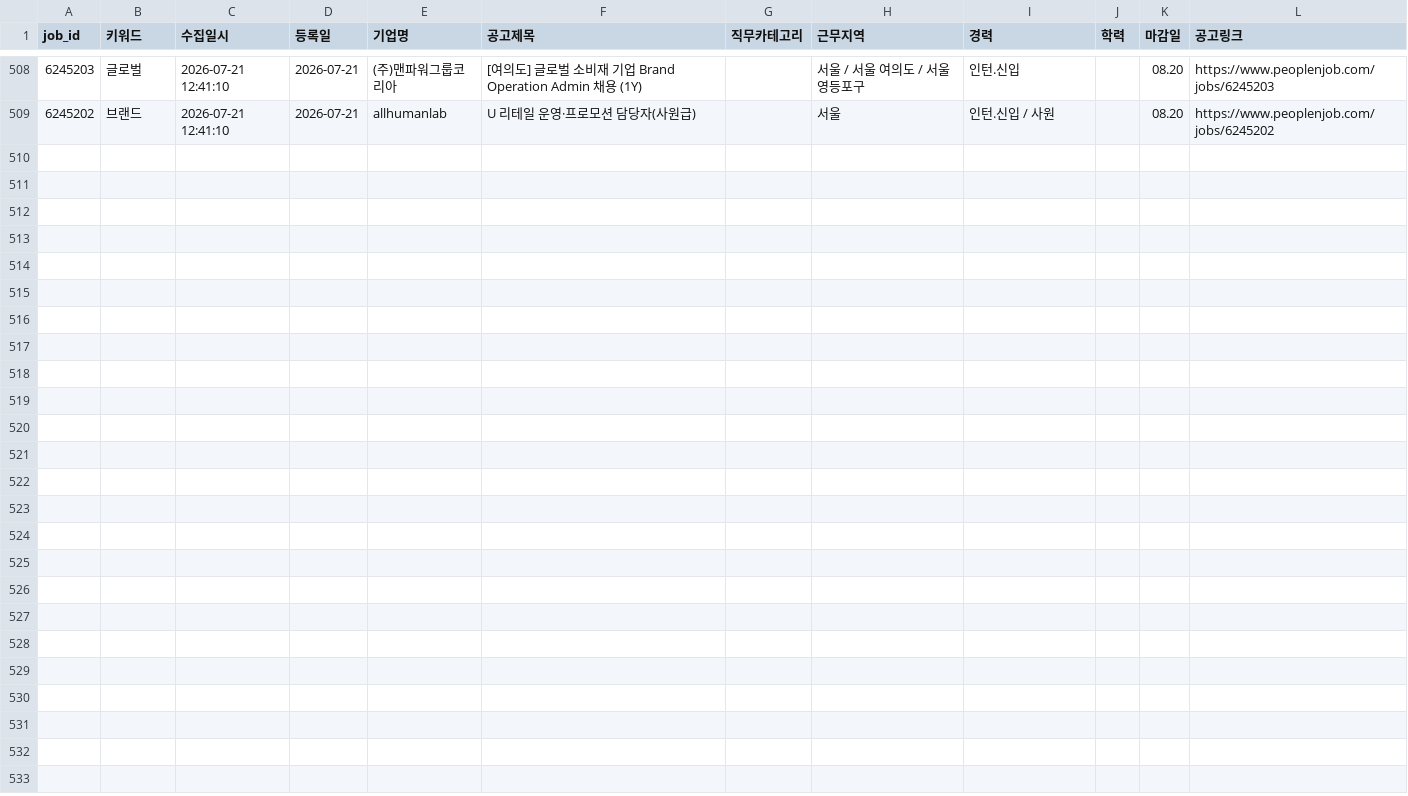
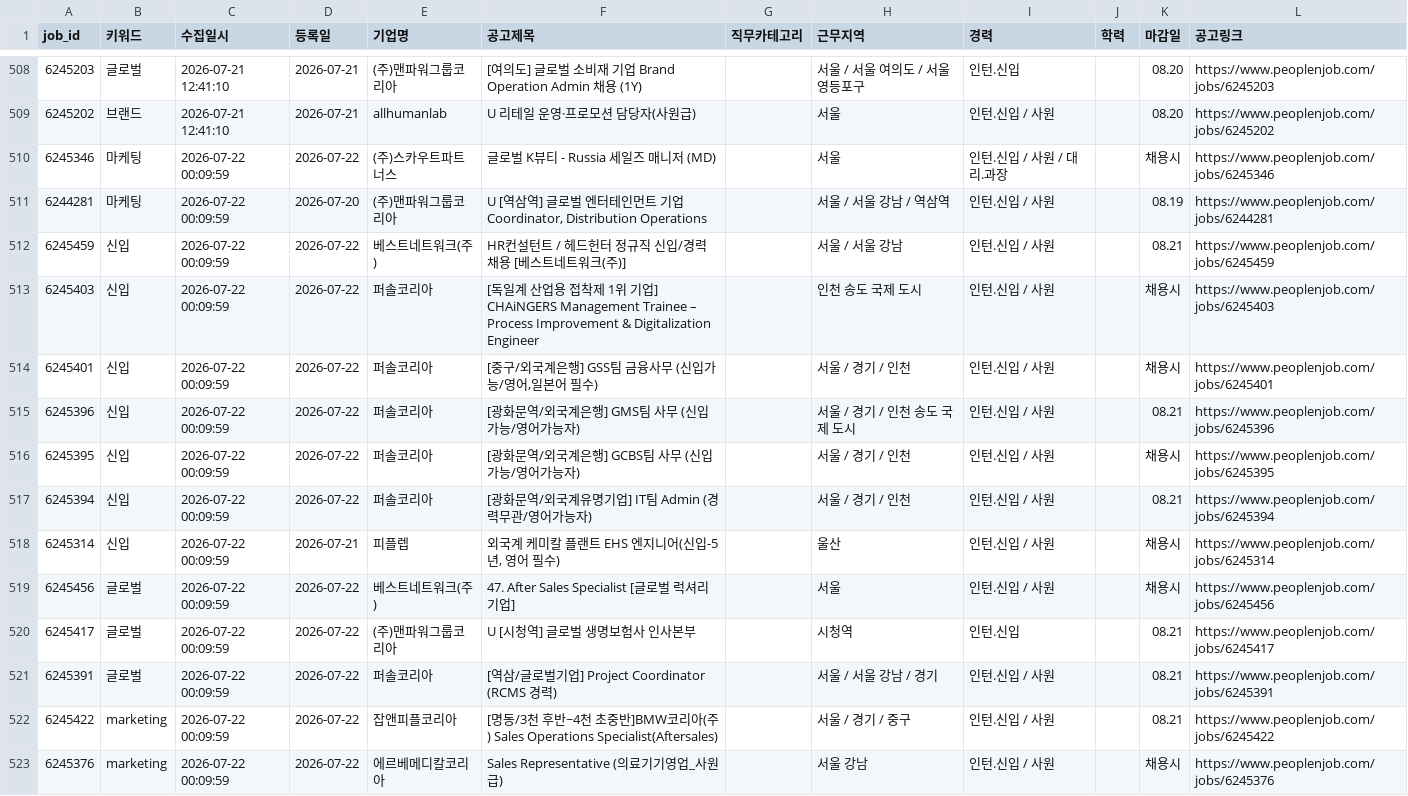
Before and after one commit to djgeum/RunETF, a CSV file: .github/job.bot/peoplenjob_list.csv, drawn as a sheet; only a part is shown, gaps mark what is left out; the diff names each change by its address in the sheet, - before the commit and + after, or states it on an @@ line.

```diff
--- a/.github/job.bot/peoplenjob_list.csv
+++ b/.github/job.bot/peoplenjob_list.csv
+row 510: 6245346 | 마케팅 | 2026-07-22 00:09:59 | 2026-07-22 | (주)스카우트파트너스 | 글로벌 K뷰티 - Russia 세일즈 매니저 (MD) |  | 서울 | 인턴.신입 / 사원 / 대리.과장 |  | 채용시 | https://www.peoplenjob.com/jobs/6245346
+row 511: 6244281 | 마케팅 | 2026-07-22 00:09:59 | 2026-07-20 | (주)맨파워그룹코리아 | U [역삼역] 글로벌 엔터테인먼트 기업 Coordinator, Distribution Operations |  | 서울 / 서울 강남 / 역삼역 | 인턴.신입 / 사원 |  | 08.19 | https://www.peoplenjob.com/jobs/6244281
+row 512: 6245459 | 신입 | 2026-07-22 00:09:59 | 2026-07-22 | 베스트네트워크(주) | HR컨설턴트 / 헤드헌터 정규직 신입/경력 채용 [베스트네트워크(주)] |  | 서울 / 서울 강남 | 인턴.신입 / 사원 |  | 08.21 | https://www.peoplenjob.com/jobs/6245459
+row 513: 6245403 | 신입 | 2026-07-22 00:09:59 | 2026-07-22 | 퍼솔코리아 | [독일계 산업용 접착제 1위 기업] CHAiNGERS Management Trainee – Process Improvement & Digitalization Engineer |  | 인천 송도 국제 도시 | 인턴.신입 / 사원 |  | 채용시 | https://www.peoplenjob.com/jobs/6245403
+row 514: 6245401 | 신입 | 2026-07-22 00:09:59 | 2026-07-22 | 퍼솔코리아 | [중구/외국계은행] GSS팀 금융사무 (신입가능/영어,일본어 필수) |  | 서울 / 경기 / 인천 | 인턴.신입 / 사원 |  | 채용시 | https://www.peoplenjob.com/jobs/6245401
+row 515: 6245396 | 신입 | 2026-07-22 00:09:59 | 2026-07-22 | 퍼솔코리아 | [광화문역/외국계은행] GMS팀 사무 (신입가능/영어가능자) |  | 서울 / 경기 / 인천 송도 국제 도시 | 인턴.신입 / 사원 |  | 08.21 | https://www.peoplenjob.com/jobs/6245396
+row 516: 6245395 | 신입 | 2026-07-22 00:09:59 | 2026-07-22 | 퍼솔코리아 | [광화문역/외국계은행] GCBS팀 사무 (신입가능/영어가능자) |  | 서울 / 경기 / 인천 | 인턴.신입 / 사원 |  | 채용시 | https://www.peoplenjob.com/jobs/6245395
+row 517: 6245394 | 신입 | 2026-07-22 00:09:59 | 2026-07-22 | 퍼솔코리아 | [광화문역/외국계유명기업] IT팀 Admin (경력무관/영어가능자) |  | 서울 / 경기 / 인천 | 인턴.신입 / 사원 |  | 08.21 | https://www.peoplenjob.com/jobs/6245394
+row 518: 6245314 | 신입 | 2026-07-22 00:09:59 | 2026-07-21 | 피플렙 | 외국계 케미칼 플랜트 EHS 엔지니어(신입-5년, 영어 필수) |  | 울산 | 인턴.신입 / 사원 |  | 채용시 | https://www.peoplenjob.com/jobs/6245314
+row 519: 6245456 | 글로벌 | 2026-07-22 00:09:59 | 2026-07-22 | 베스트네트워크(주) | 47. After Sales Specialist [글로벌 럭셔리 기업] |  | 서울 | 인턴.신입 / 사원 |  | 채용시 | https://www.peoplenjob.com/jobs/6245456
+row 520: 6245417 | 글로벌 | 2026-07-22 00:09:59 | 2026-07-22 | (주)맨파워그룹코리아 | U [시청역] 글로벌 생명보험사 인사본부 |  | 시청역 | 인턴.신입 |  | 08.21 | https://www.peoplenjob.com/jobs/6245417
+row 521: 6245391 | 글로벌 | 2026-07-22 00:09:59 | 2026-07-22 | 퍼솔코리아 | [역삼/글로벌기업] Project Coordinator (RCMS 경력) |  | 서울 / 서울 강남 / 경기 | 인턴.신입 / 사원 |  | 08.21 | https://www.peoplenjob.com/jobs/6245391
+row 522: 6245422 | marketing | 2026-07-22 00:09:59 | 2026-07-22 | 잡앤피플코리아 | [명동/3천 후반~4천 초중반]BMW코리아(주) Sales Operations Specialist(Aftersales) |  | 서울 / 경기 / 중구 | 인턴.신입 / 사원 |  | 08.21 | https://www.peoplenjob.com/jobs/6245422
+row 523: 6245376 | marketing | 2026-07-22 00:09:59 | 2026-07-22 | 에르베메디칼코리아 | Sales Representative (의료기기영업_사원급) |  | 서울 강남 | 인턴.신입 / 사원 |  | 채용시 | https://www.peoplenjob.com/jobs/6245376
```
Also changed, not shown: .github/job.bot/jobkorea_list.csv, .github/job.bot/jobkorea_main.csv, 5 other files.
